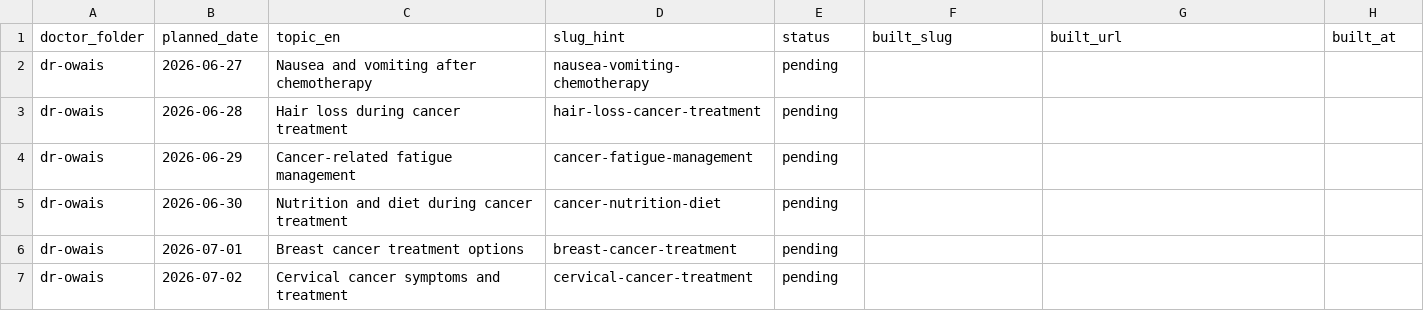
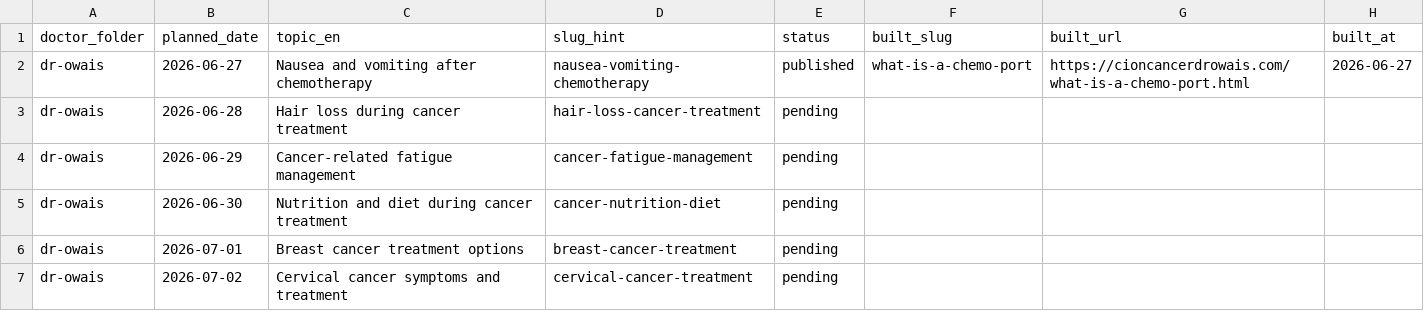
Before and after one commit to cioncancerdoctors/cion-all-sites, a CSV file: _data/content-plan.csv, drawn as a sheet; only a part is shown.

```diff
--- a/_data/content-plan.csv
+++ b/_data/content-plan.csv
@@ -1,3 +1,3 @@
 doctor_folder,planned_date,topic_en,slug_hint,status,built_slug,built_url,built_at
-dr-owais,2026-06-27,Nausea and vomiting after chemotherapy,nausea-vomiting-chemotherapy,pending,,,
+dr-owais,2026-06-27,Nausea and vomiting after chemotherapy,nausea-vomiting-chemotherapy,published,what-is-a-chemo-port,https://cioncancerdrowais.com/what-is-a-chemo-port.html,2026-06-27
 dr-owais,2026-06-28,Hair loss during cancer treatment,hair-loss-cancer-treatment,pending,,,
```
Also changed, not shown: 1 other file.
